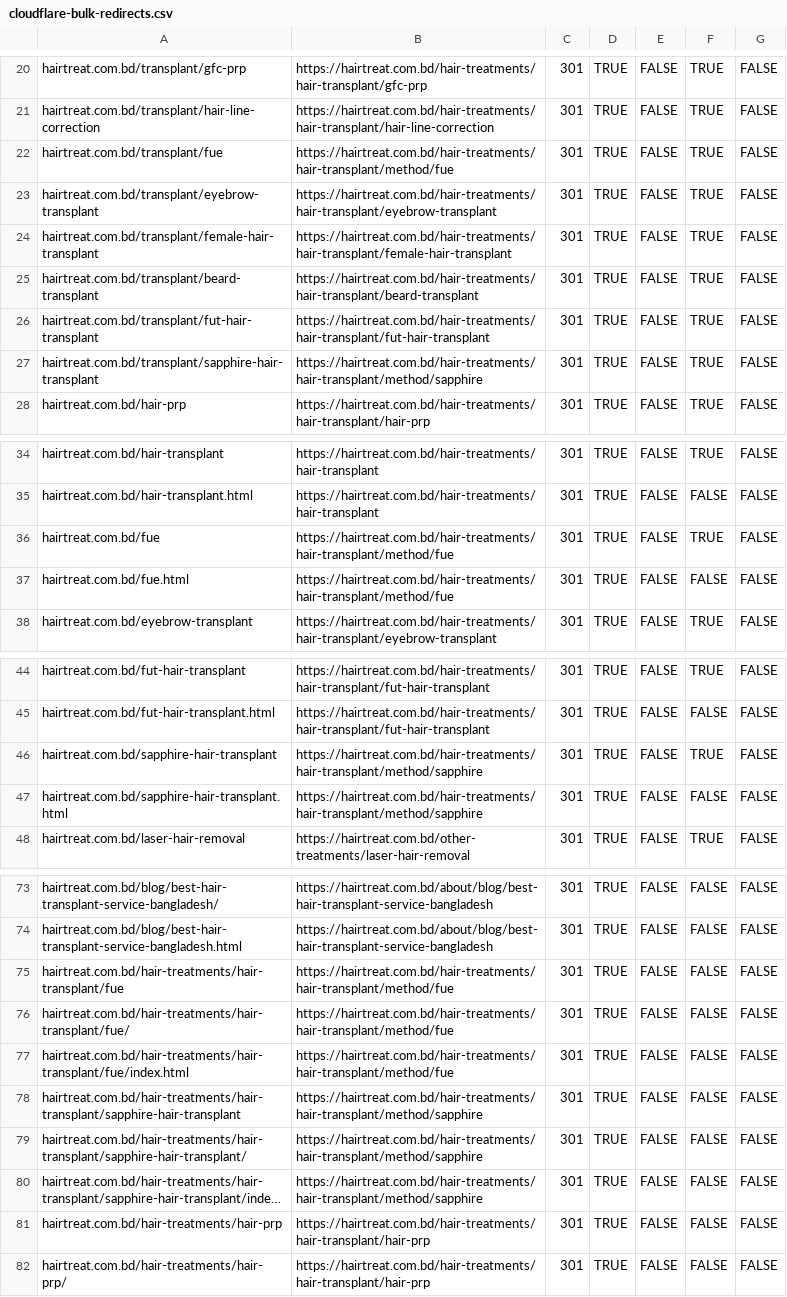
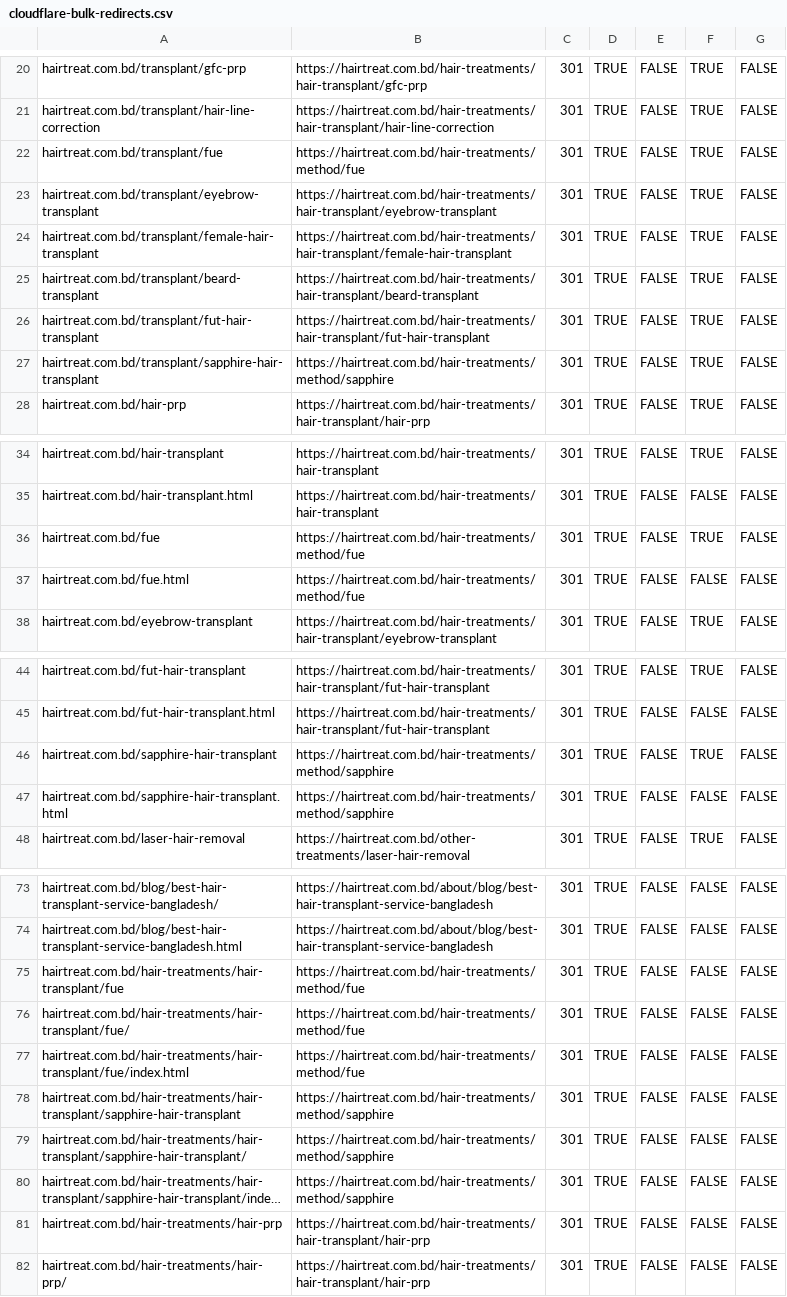
Before and after one commit to tailoreditbd/hairtreat.github.io, a CSV file: cloudflare-bulk-redirects.csv, drawn as a sheet; only a part is shown, gaps mark what is left out; long unchanged cells end in …; the diff covers the shown part only; the diff names each change by its address in the sheet, - before the commit and + after, or states it on an @@ line.

```diff
--- a/cloudflare-bulk-redirects.csv
+++ b/cloudflare-bulk-redirects.csv
-B22: https://hairtreat.com.bd/hair-treatments/hair-transplant/method/fue
+B22: https://hairtreat.com.bd/hair-treatments/method/fue
-B27: https://hairtreat.com.bd/hair-treatments/hair-transplant/method/sapphire
+B27: https://hairtreat.com.bd/hair-treatments/method/sapphire
-B36:B37: https://hairtreat.com.bd/hair-treatments/hair-transplant/method/fue
+B36:B37: https://hairtreat.com.bd/hair-treatments/method/fue
-B46:B47: https://hairtreat.com.bd/hair-treatments/hair-transplant/method/sapphire
+B46:B47: https://hairtreat.com.bd/hair-treatments/method/sapphire
-B75:B77: https://hairtreat.com.bd/hair-treatments/hair-transplant/method/fue
+B75:B77: https://hairtreat.com.bd/hair-treatments/method/fue
-B78:B80: https://hairtreat.com.bd/hair-treatments/hair-transplant/method/sapphire
+B78:B80: https://hairtreat.com.bd/hair-treatments/method/sapphire
```
Also changed, not shown: 1 edited cell elsewhere in this file, cloudflare-all-redirects-final-v2.csv, 57 other files.
